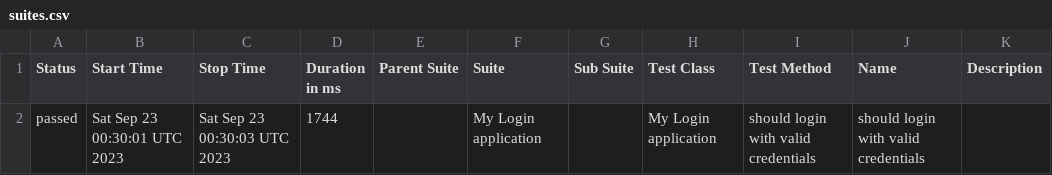
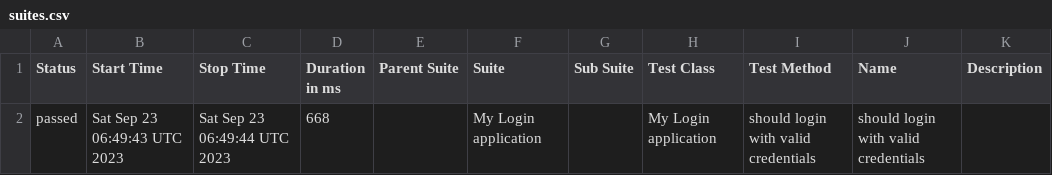
Before and after one commit to nanlabs/automation-seed, a CSV file: docs/data/suites.csv, drawn as a sheet.

```diff
--- a/docs/data/suites.csv
+++ b/docs/data/suites.csv
@@ -1,2 +1,2 @@
 "Status","Start Time","Stop Time","Duration in ms","Parent Suite","Suite","Sub Suite","Test Class","Test Method","Name","Description"
-"passed","Sat Sep 23 00:30:01 UTC 2023","Sat Sep 23 00:30:03 UTC 2023","1744","","My Login application","","My Login application","should login with valid credentials","should login with valid credentials",""
+"passed","Sat Sep 23 06:49:43 UTC 2023","Sat Sep 23 06:49:44 UTC 2023","668","","My Login application","","My Login application","should login with valid credentials","should login with valid credentials",""
```
Also changed, not shown: 36 other files.
